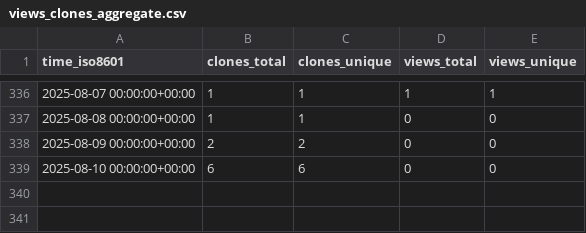
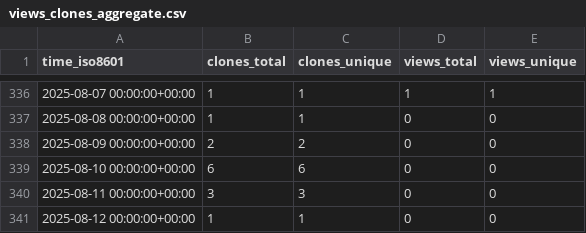
Before and after one commit to demichie/OpenPDAC-12, a CSV file: demichie/OpenPDAC-12/ghrs-data/views_clones_aggregate.csv, drawn as a sheet; only a part is shown, gaps mark what is left out.

```diff
--- a/demichie/OpenPDAC-12/ghrs-data/views_clones_aggregate.csv
+++ b/demichie/OpenPDAC-12/ghrs-data/views_clones_aggregate.csv
@@ -339 +339,3 @@ time_iso8601,clones_total,clones_unique,views_total,views_unique
 2025-08-10 00:00:00+00:00,6,6,0,0
+2025-08-11 00:00:00+00:00,3,3,0,0
+2025-08-12 00:00:00+00:00,1,1,0,0
```
Also changed, not shown: 1 other file.
